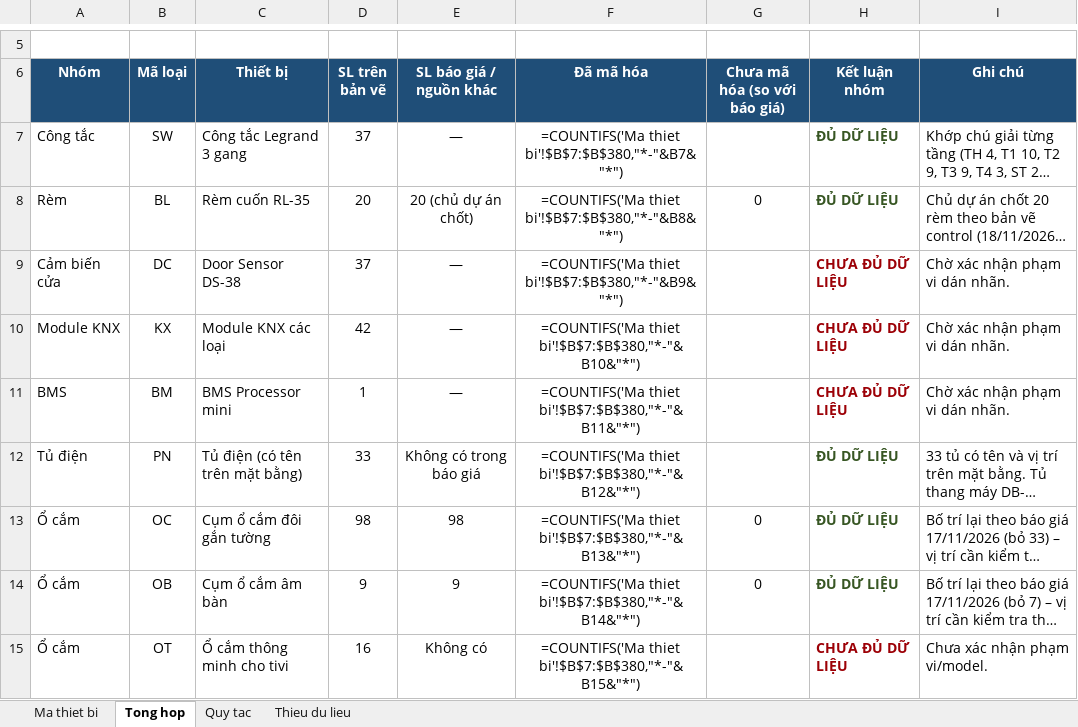
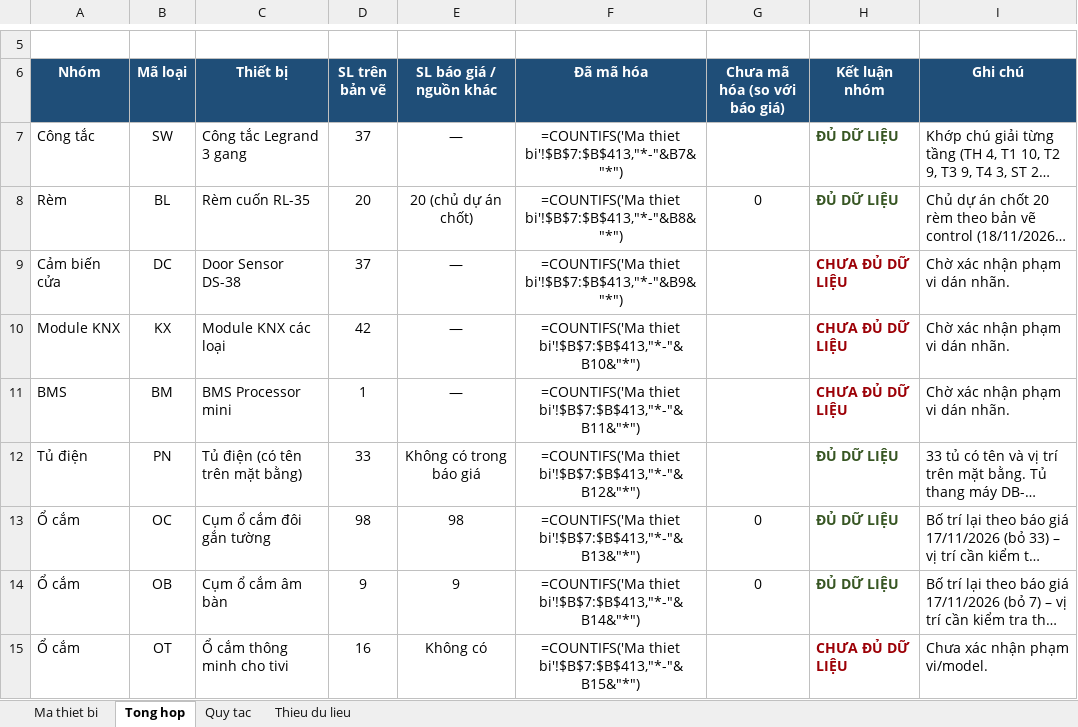
Before and after one commit to lythanhdat21/CAMERA-AI_LOVELYKIDS, an Excel workbook: tai-ve/Bang-ma-thiet-bi-khac.xlsx, sheet Tong hop, drawn as a sheet; only a part is shown, gaps mark what is left out; long unchanged cells end in …; values as stored, in another font and other column widths than the file's, no borders; formulas without a stored value are shown as written; the diff covers the shown part only; the diff names each change by its address in the sheet, - before the commit and + after, or states it on an @@ line.

```diff
--- a/tai-ve/Bang-ma-thiet-bi-khac.xlsx (sheet Tong hop)
+++ b/tai-ve/Bang-ma-thiet-bi-khac.xlsx (sheet Tong hop)
-F7 (Đã mã hóa): =COUNTIFS('Ma thiet bi'!$B$7:$B$380,"*-"&B7&"*")
+F7 (Đã mã hóa): =COUNTIFS('Ma thiet bi'!$B$7:$B$413,"*-"&B7&"*")
-F8 (Đã mã hóa): =COUNTIFS('Ma thiet bi'!$B$7:$B$380,"*-"&B8&"*")
+F8 (Đã mã hóa): =COUNTIFS('Ma thiet bi'!$B$7:$B$413,"*-"&B8&"*")
-F9 (Đã mã hóa): =COUNTIFS('Ma thiet bi'!$B$7:$B$380,"*-"&B9&"*")
+F9 (Đã mã hóa): =COUNTIFS('Ma thiet bi'!$B$7:$B$413,"*-"&B9&"*")
-F10 (Đã mã hóa): =COUNTIFS('Ma thiet bi'!$B$7:$B$380,"*-"&B10&"*")
+F10 (Đã mã hóa): =COUNTIFS('Ma thiet bi'!$B$7:$B$413,"*-"&B10&"*")
-F11 (Đã mã hóa): =COUNTIFS('Ma thiet bi'!$B$7:$B$380,"*-"&B11&"*")
+F11 (Đã mã hóa): =COUNTIFS('Ma thiet bi'!$B$7:$B$413,"*-"&B11&"*")
-F12 (Đã mã hóa): =COUNTIFS('Ma thiet bi'!$B$7:$B$380,"*-"&B12&"*")
+F12 (Đã mã hóa): =COUNTIFS('Ma thiet bi'!$B$7:$B$413,"*-"&B12&"*")
-F13 (Đã mã hóa): =COUNTIFS('Ma thiet bi'!$B$7:$B$380,"*-"&B13&"*")
+F13 (Đã mã hóa): =COUNTIFS('Ma thiet bi'!$B$7:$B$413,"*-"&B13&"*")
-F14 (Đã mã hóa): =COUNTIFS('Ma thiet bi'!$B$7:$B$380,"*-"&B14&"*")
+F14 (Đã mã hóa): =COUNTIFS('Ma thiet bi'!$B$7:$B$413,"*-"&B14&"*")
-F15 (Đã mã hóa): =COUNTIFS('Ma thiet bi'!$B$7:$B$380,"*-"&B15&"*")
+F15 (Đã mã hóa): =COUNTIFS('Ma thiet bi'!$B$7:$B$413,"*-"&B15&"*")
```
Also changed, not shown: 2 added rows and 8 edited cells elsewhere in this sheet, sheet Ma thiet bi, sheet Thieu du lieu, sheet Quy tac, tai-ve/Bang-IP-camera.xlsx, 25 other files.
